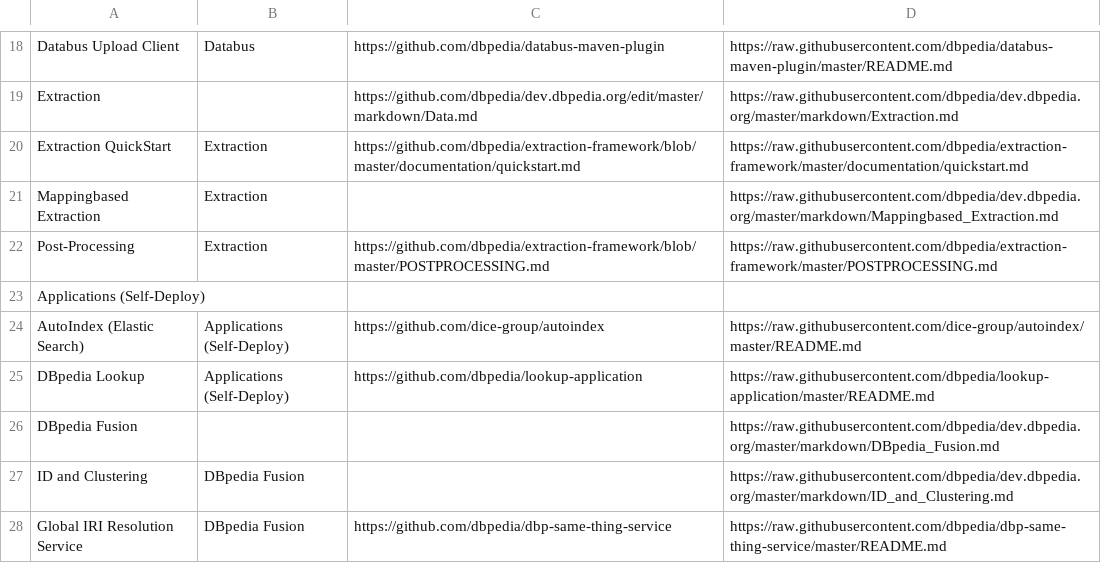
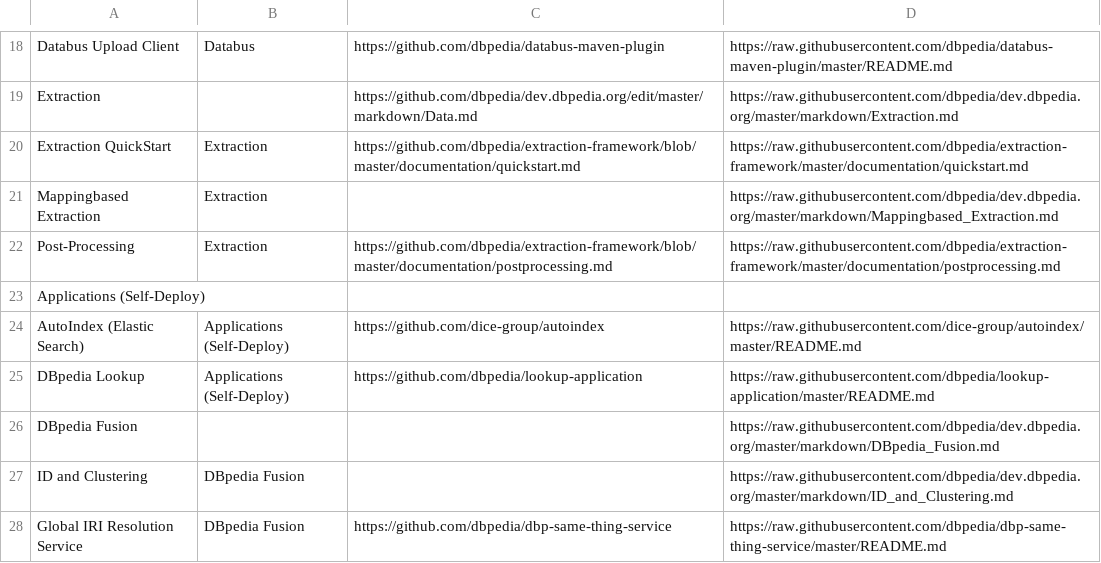
Before and after one commit to dbpedia/dev.dbpedia.org, a CSV file: readme-list.csv, drawn as a sheet; only a part is shown, gaps mark what is left out.

Commit message:
Update readme-list.csv

```diff
--- a/readme-list.csv
+++ b/readme-list.csv
@@ -21,3 +21,3 @@ Extraction QuickStart,Extraction,https://github.com/dbpedia/extraction-framework
 Mappingbased Extraction,Extraction,,https://raw.githubusercontent.com/dbpedia/dev.dbpedia.org/master/markdown/Mappingbased_Extraction.md
-Post-Processing,Extraction,https://github.com/dbpedia/extraction-framework/blob/master/POSTPROCESSING.md,https://raw.githubusercontent.com/dbpedia/extraction-framework/master/POSTPROCESSING.md
+Post-Processing,Extraction,https://github.com/dbpedia/extraction-framework/blob/master/documentation/postprocessing.md,https://raw.githubusercontent.com/dbpedia/extraction-framework/master/documentation/postprocessing.md
 Applications (Self-Deploy),,,
```
